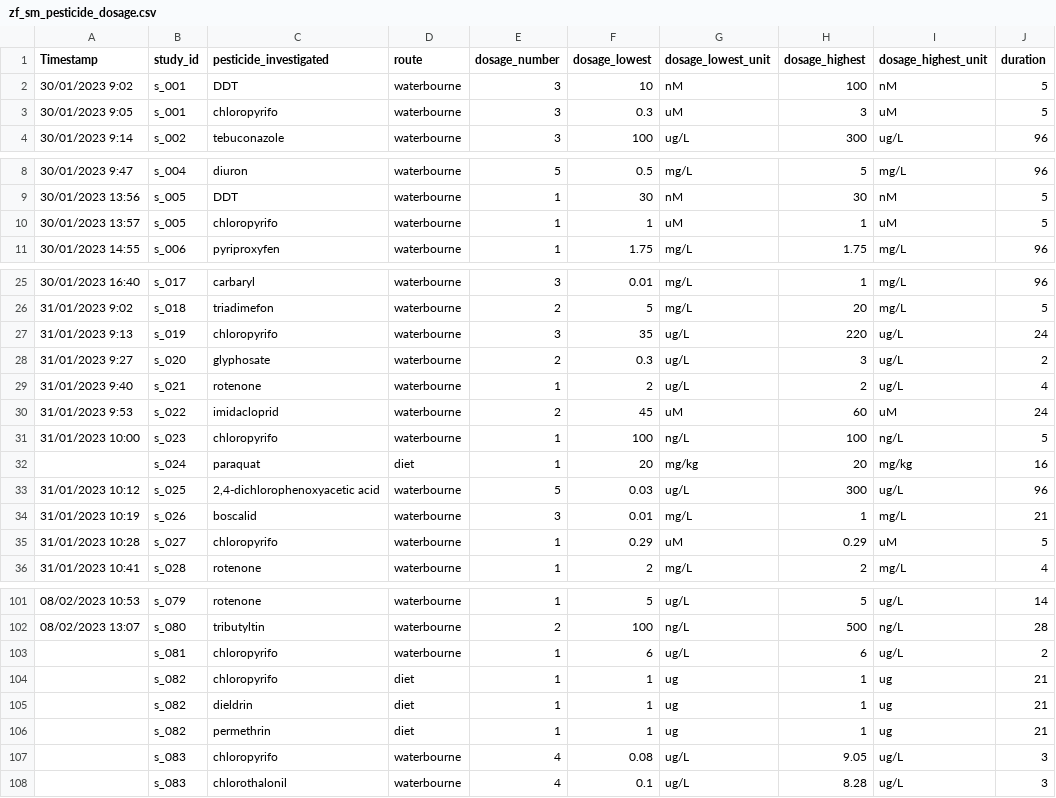
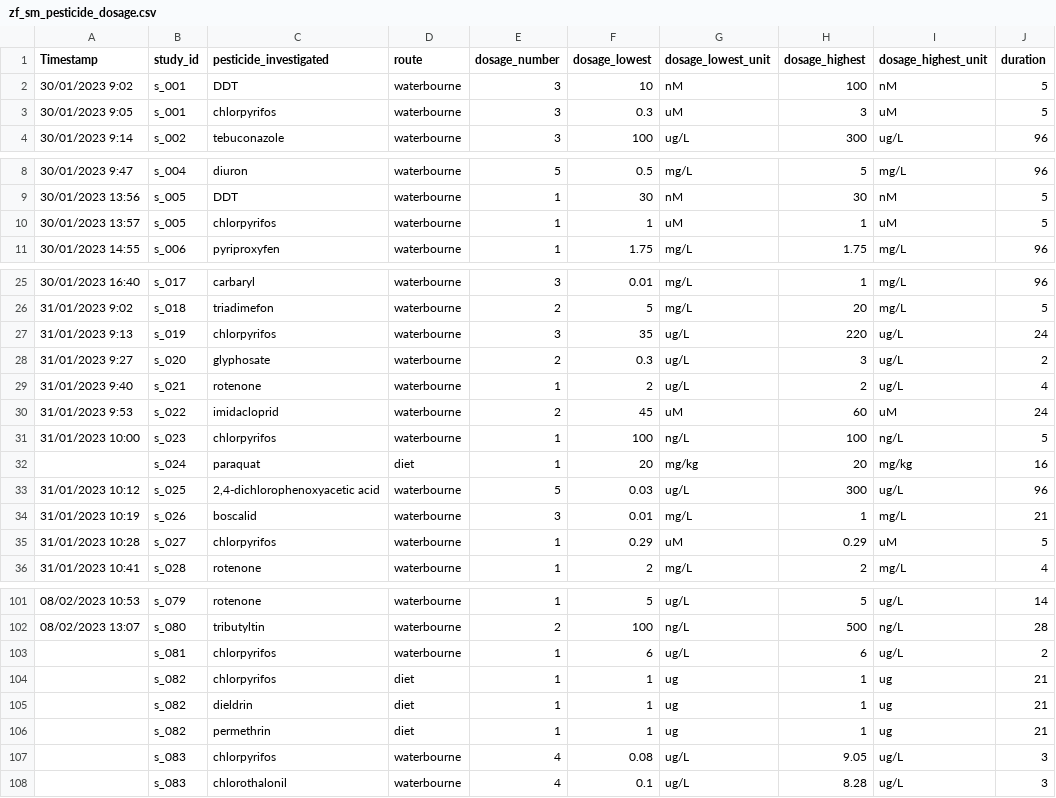
Before and after one commit to KyleMorrison99/zebrafishSM, a CSV file: data/zf_sm_pesticide_dosage.csv, drawn as a sheet; only a part is shown, gaps mark what is left out; the diff covers the shown part only; the diff names each change by its address in the sheet, - before the commit and + after, or states it on an @@ line.

```diff
--- a/data/zf_sm_pesticide_dosage.csv
+++ b/data/zf_sm_pesticide_dosage.csv
-C3 (pesticide_investigated): chloropyrifo
+C3 (pesticide_investigated): chlorpyrifos
-C10 (pesticide_investigated): chloropyrifo
+C10 (pesticide_investigated): chlorpyrifos
-C27 (pesticide_investigated): chloropyrifo
+C27 (pesticide_investigated): chlorpyrifos
-C31 (pesticide_investigated): chloropyrifo
+C31 (pesticide_investigated): chlorpyrifos
-C35 (pesticide_investigated): chloropyrifo
+C35 (pesticide_investigated): chlorpyrifos
-C103:C104 (pesticide_investigated): chloropyrifo
+C103:C104 (pesticide_investigated): chlorpyrifos
-C107 (pesticide_investigated): chloropyrifo
+C107 (pesticide_investigated): chlorpyrifos
```
Also changed, not shown: 2 edited cells elsewhere in this file, data/zf_sm_pesticide_details.csv, 9 other files.
